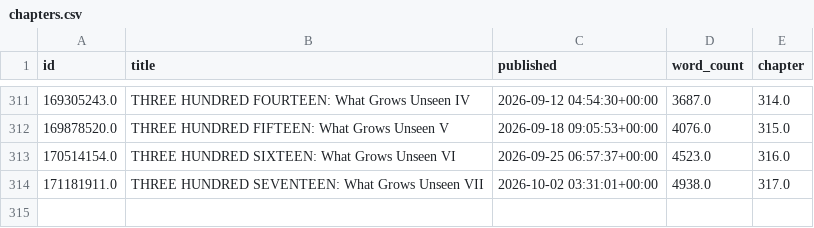
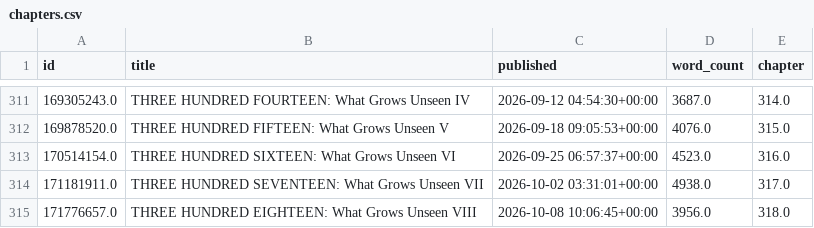
Before and after one commit to SoupMetadata/soup-metadata, a CSV file: data/patreon/chapters.csv, drawn as a sheet; only a part is shown, gaps mark what is left out; the diff names each change by its address in the sheet, - before the commit and + after, or states it on an @@ line.

```diff
--- a/data/patreon/chapters.csv
+++ b/data/patreon/chapters.csv
+row 315: 171776657.0 | THREE HUNDRED EIGHTEEN: What Grows Unseen VIII | 2026-10-08 10:06:45+00:00 | 3956.0 | 318.0
```
Also changed, not shown: data/patreon/deadlines.csv, data/patreon/timeline.csv, 1 other file.
